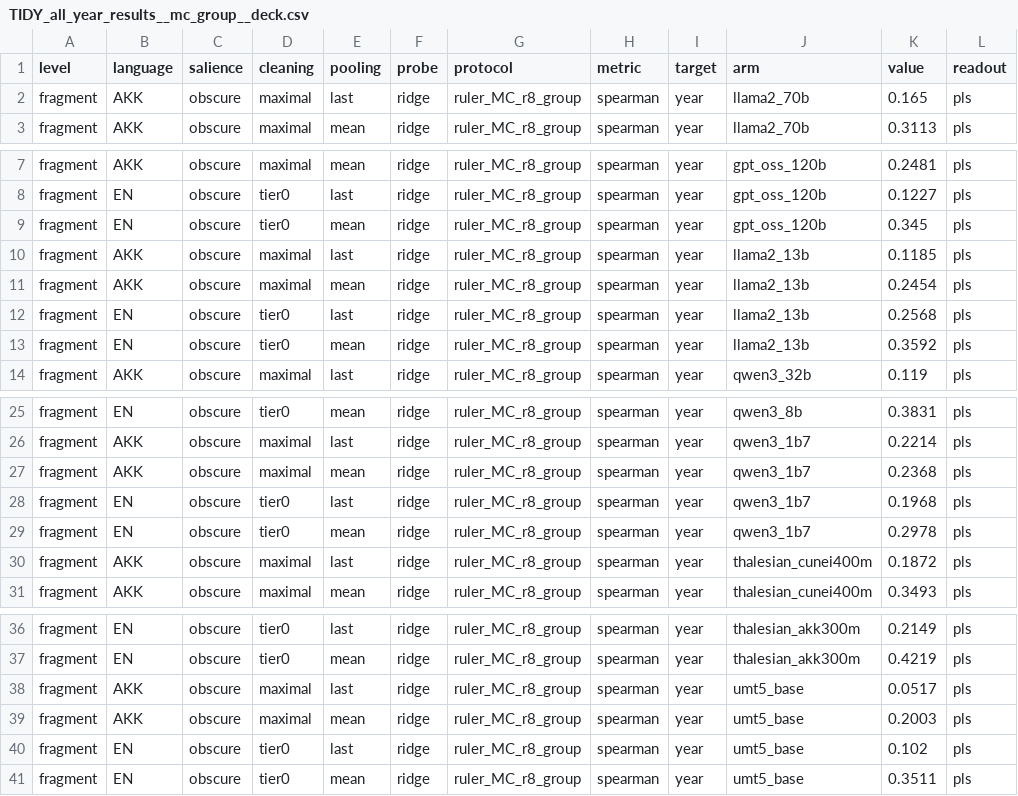
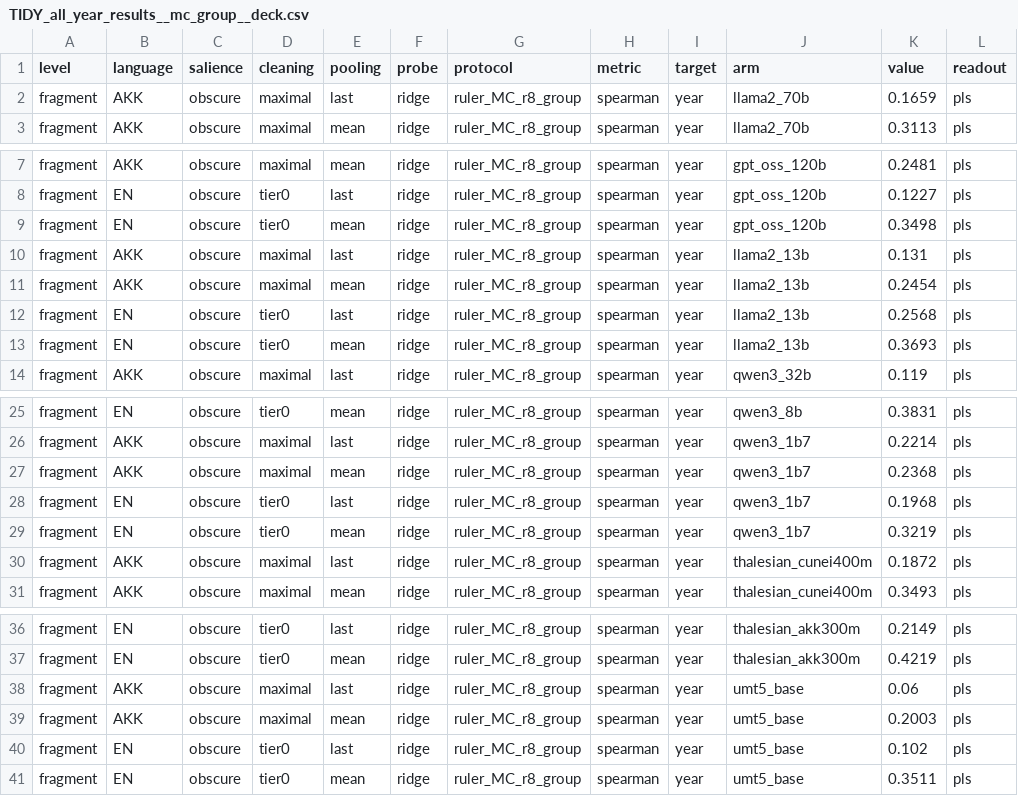
Before and after one commit to YarinBeni/HUJI-THESIS--YARIN, a CSV file: v_1/src/world_models/figures/TIDY_all_year_results__mc_group__deck.csv, drawn as a sheet; only a part is shown, gaps mark what is left out.

```diff
--- a/v_1/src/world_models/figures/TIDY_all_year_results__mc_group__deck.csv
+++ b/v_1/src/world_models/figures/TIDY_all_year_results__mc_group__deck.csv
@@ -1,3 +1,3 @@
 level,language,salience,cleaning,pooling,probe,protocol,metric,target,arm,value,readout
-fragment,AKK,obscure,maximal,last,ridge,ruler_MC_r8_group,spearman,year,llama2_70b,0.165,pls
+fragment,AKK,obscure,maximal,last,ridge,ruler_MC_r8_group,spearman,year,llama2_70b,0.1659,pls
 fragment,AKK,obscure,maximal,mean,ridge,ruler_MC_r8_group,spearman,year,llama2_70b,0.3113,pls
@@ -8,7 +8,7 @@ fragment,AKK,obscure,maximal,mean,ridge,ruler_MC_r8_group,spearman,year,gpt_oss_
 fragment,EN,obscure,tier0,last,ridge,ruler_MC_r8_group,spearman,year,gpt_oss_120b,0.1227,pls
-fragment,EN,obscure,tier0,mean,ridge,ruler_MC_r8_group,spearman,year,gpt_oss_120b,0.345,pls
-fragment,AKK,obscure,maximal,last,ridge,ruler_MC_r8_group,spearman,year,llama2_13b,0.1185,pls
+fragment,EN,obscure,tier0,mean,ridge,ruler_MC_r8_group,spearman,year,gpt_oss_120b,0.3498,pls
+fragment,AKK,obscure,maximal,last,ridge,ruler_MC_r8_group,spearman,year,llama2_13b,0.131,pls
 fragment,AKK,obscure,maximal,mean,ridge,ruler_MC_r8_group,spearman,year,llama2_13b,0.2454,pls
 fragment,EN,obscure,tier0,last,ridge,ruler_MC_r8_group,spearman,year,llama2_13b,0.2568,pls
-fragment,EN,obscure,tier0,mean,ridge,ruler_MC_r8_group,spearman,year,llama2_13b,0.3592,pls
+fragment,EN,obscure,tier0,mean,ridge,ruler_MC_r8_group,spearman,year,llama2_13b,0.3693,pls
 fragment,AKK,obscure,maximal,last,ridge,ruler_MC_r8_group,spearman,year,qwen3_32b,0.119,pls
@@ -28,3 +28,3 @@ fragment,AKK,obscure,maximal,mean,ridge,ruler_MC_r8_group,spearman,year,qwen3_1b
 fragment,EN,obscure,tier0,last,ridge,ruler_MC_r8_group,spearman,year,qwen3_1b7,0.1968,pls
-fragment,EN,obscure,tier0,mean,ridge,ruler_MC_r8_group,spearman,year,qwen3_1b7,0.2978,pls
+fragment,EN,obscure,tier0,mean,ridge,ruler_MC_r8_group,spearman,year,qwen3_1b7,0.3219,pls
 fragment,AKK,obscure,maximal,last,ridge,ruler_MC_r8_group,spearman,year,thalesian_cunei400m,0.1872,pls
@@ -37,3 +37,3 @@ fragment,EN,obscure,tier0,last,ridge,ruler_MC_r8_group,spearman,year,thalesian_a
 fragment,EN,obscure,tier0,mean,ridge,ruler_MC_r8_group,spearman,year,thalesian_akk300m,0.4219,pls
-fragment,AKK,obscure,maximal,last,ridge,ruler_MC_r8_group,spearman,year,umt5_base,0.0517,pls
+fragment,AKK,obscure,maximal,last,ridge,ruler_MC_r8_group,spearman,year,umt5_base,0.06,pls
 fragment,AKK,obscure,maximal,mean,ridge,ruler_MC_r8_group,spearman,year,umt5_base,0.2003,pls
```
Also changed, not shown: v_1/src/world_models/figures/TIDY_all_year_results__mc_group__pls.csv, 35 other files.
